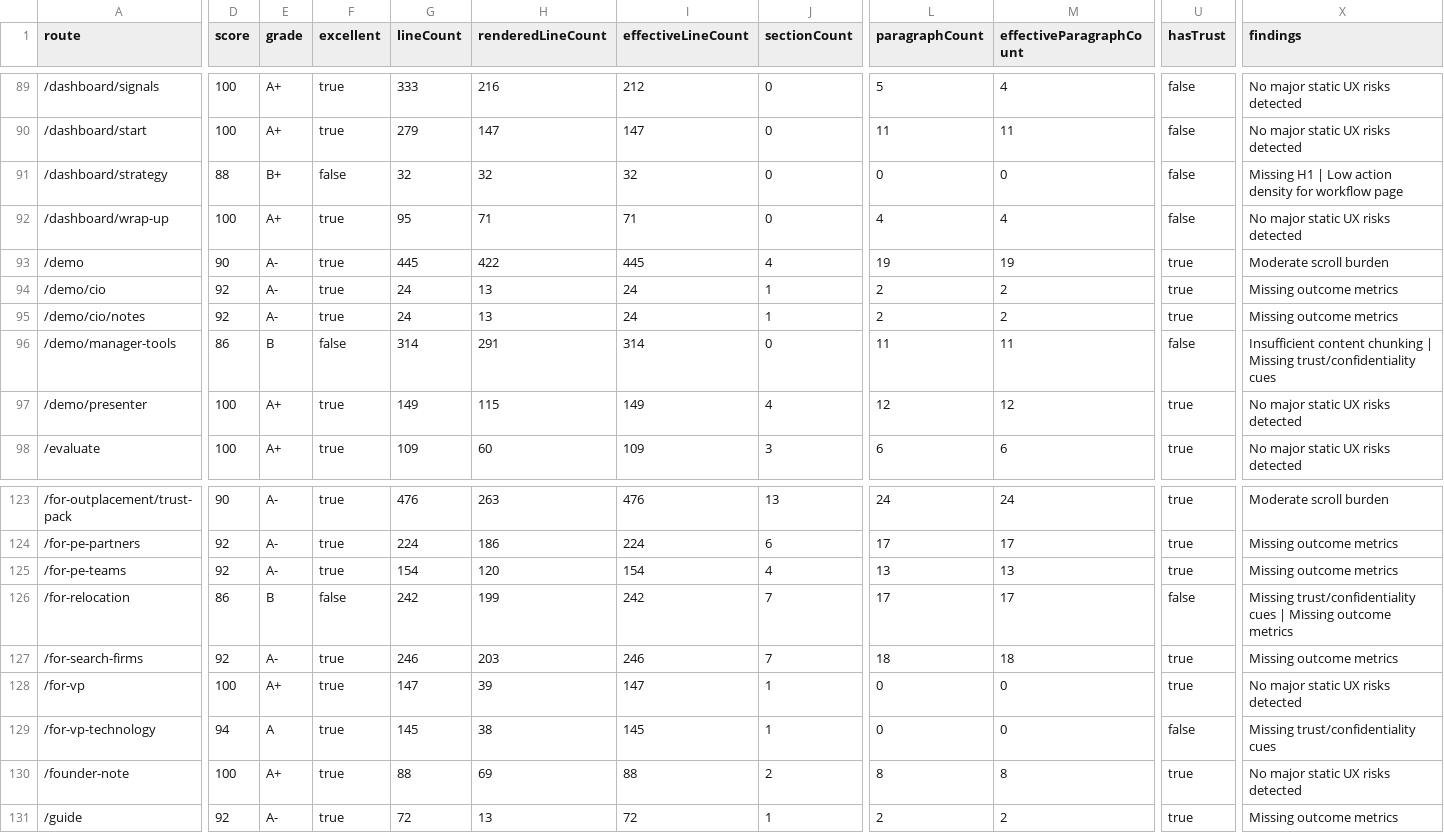
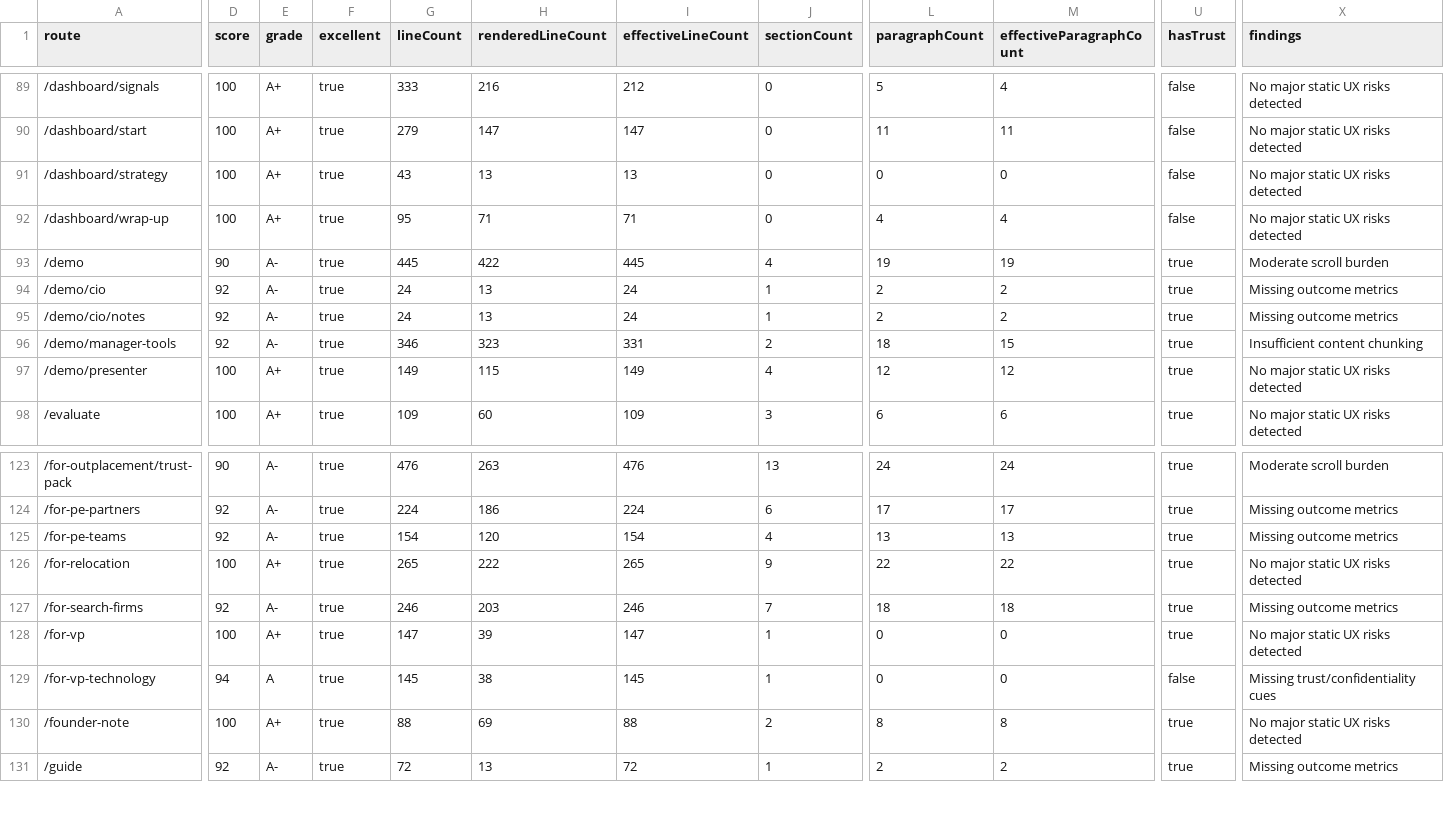
Before and after one commit to richrothschild/startingmonday, a CSV file: docs/ui-ux-page-scores-2026-05-21.csv, drawn as a sheet; only a part is shown, gaps mark what is left out; the diff covers the shown part only; the diff names each change by its address in the sheet, - before the commit and + after, or states it on an @@ line.

```diff
--- a/docs/ui-ux-page-scores-2026-05-21.csv
+++ b/docs/ui-ux-page-scores-2026-05-21.csv
-D91 (score): 88
+D91 (score): 100
-E91 (grade): B+
+E91 (grade): A+
-F91 (excellent): false
+F91 (excellent): true
-G91 (lineCount): 32
+G91 (lineCount): 43
-H91 (renderedLineCount): 32
+H91 (renderedLineCount): 13
-I91 (effectiveLineCount): 32
+I91 (effectiveLineCount): 13
-X91 (findings): Missing H1 | Low action density for workflow page
+X91 (findings): No major static UX risks detected
-D96 (score): 86
+D96 (score): 92
-E96 (grade): B
+E96 (grade): A-
-F96 (excellent): false
+F96 (excellent): true
-G96 (lineCount): 314
+G96 (lineCount): 346
-H96 (renderedLineCount): 291
+H96 (renderedLineCount): 323
-I96 (effectiveLineCount): 314
+I96 (effectiveLineCount): 331
-J96 (sectionCount): 0
+J96 (sectionCount): 2
-L96 (paragraphCount): 11
+L96 (paragraphCount): 18
-M96 (effectiveParagraphCount): 11
+M96 (effectiveParagraphCount): 15
-U96 (hasTrust): false
+U96 (hasTrust): true
-X96 (findings): …content chunking | Missing trust/confidentiality cues
+X96 (findings): …content chunking
-D126 (score): 86
+D126 (score): 100
-E126 (grade): B
+E126 (grade): A+
-F126 (excellent): false
+F126 (excellent): true
-G126 (lineCount): 242
+G126 (lineCount): 265
-H126 (renderedLineCount): 199
+H126 (renderedLineCount): 222
-I126 (effectiveLineCount): 242
+I126 (effectiveLineCount): 265
-J126 (sectionCount): 7
+J126 (sectionCount): 9
-L126 (paragraphCount): 17
+L126 (paragraphCount): 22
-M126 (effectiveParagraphCount): 17
+M126 (effectiveParagraphCount): 22
-U126 (hasTrust): false
+U126 (hasTrust): true
-X126 (findings): Missing trust/confidentiality cues | Missing outcome metrics
+X126 (findings): No major static UX risks detected
```
Also changed, not shown: 101 edited cells elsewhere in this file, 13 other files.
